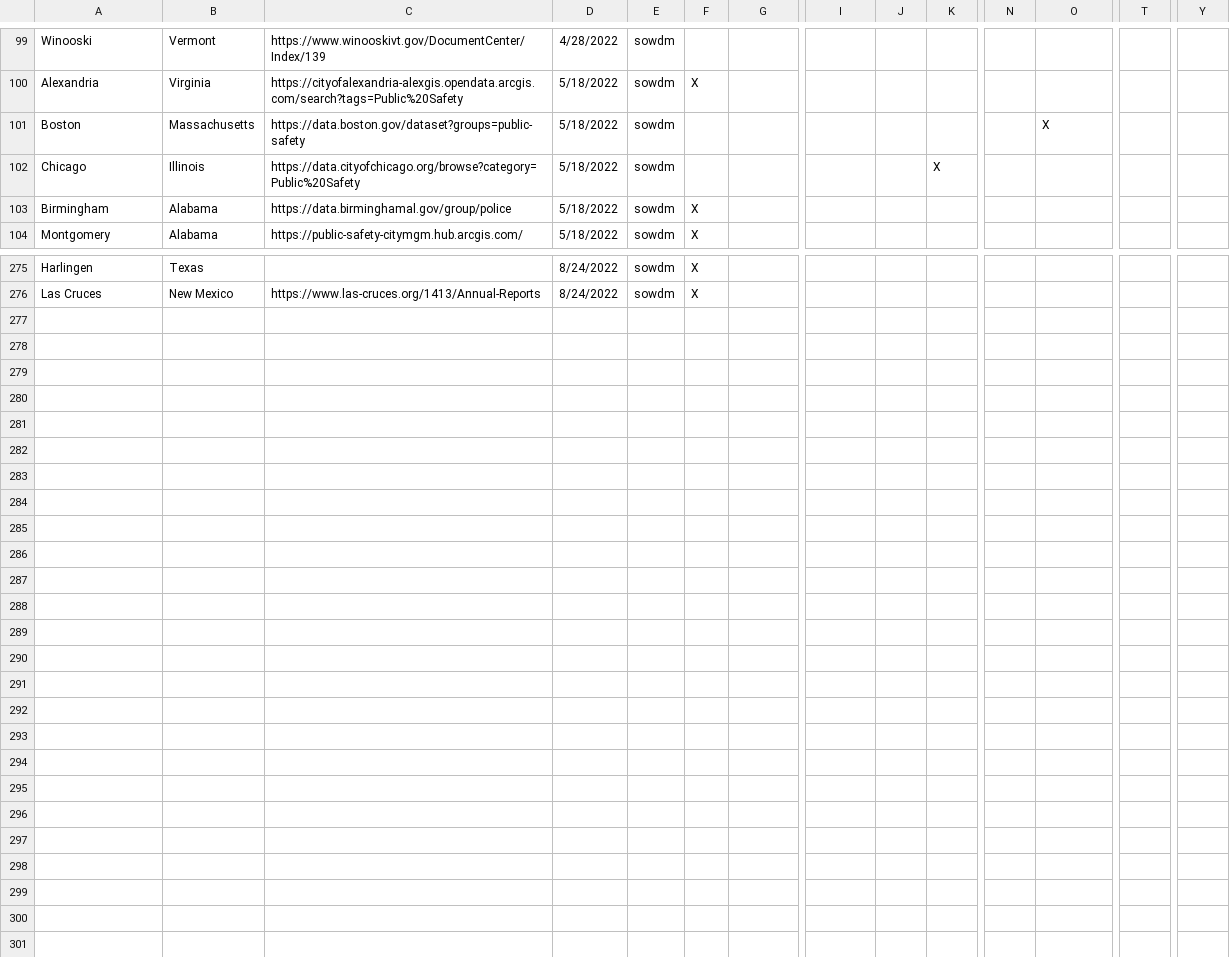
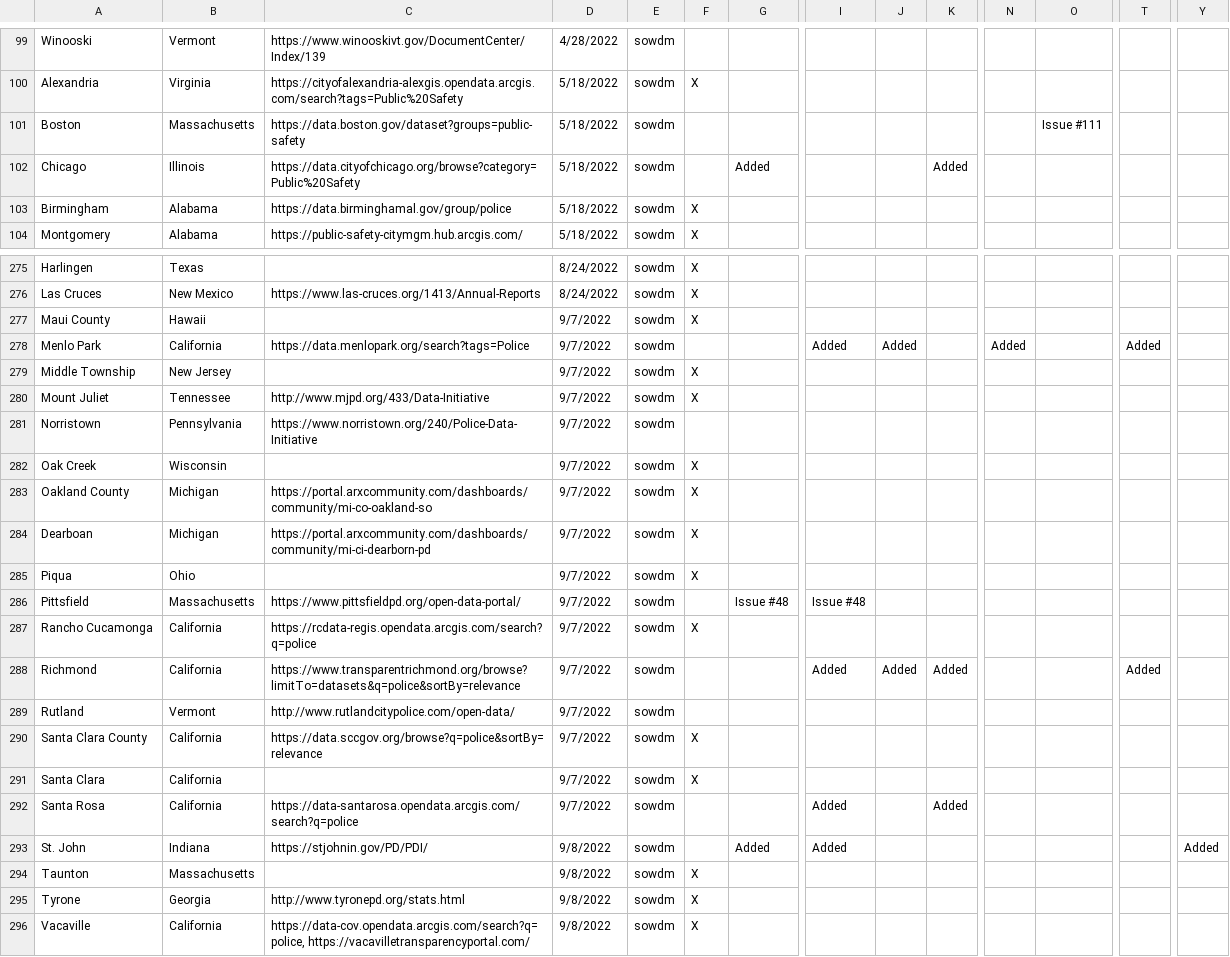
Before and after one commit to openpolicedata/opd-data, a CSV file: police_data_source_tracking.csv, drawn as a sheet; only a part is shown, gaps mark what is left out; rows hold the shown columns only; the diff covers the shown part only; the diff names each change by its address in the sheet, - before the commit and + after, or states it on an @@ line.

Commit message:
Adding datasets

```diff
--- a/police_data_source_tracking.csv
+++ b/police_data_source_tracking.csv
-O101: X
+O101: Issue #111
-G102: (empty)
+G102: Added
-K102: X
+K102: Added
+row 277: Maui County | Hawaii |  | 9/7/2022 | sowdm | X
+row 278: Menlo Park | California | https://data.menlopark.org/search?tags=Police | 9/7/2022 | sowdm |  |  | Added | Added |  | Added |  | Added
+row 279: Middle Township | New Jersey |  | 9/7/2022 | sowdm | X
+row 280: Mount Juliet | Tennessee | http://www.mjpd.org/433/Data-Initiative | 9/7/2022 | sowdm | X
+row 281: Norristown | Pennsylvania | https://www.norristown.org/240/Police-Data-Initiative | 9/7/2022 | sowdm
+row 282: Oak Creek | Wisconsin |  | 9/7/2022 | sowdm | X
+row 283: Oakland County | Michigan | https://portal.arxcommunity.com/dashboards/community/mi-co-oakland-so | 9/7/2022 | sowdm | X
+row 284: Dearboan | Michigan | https://portal.arxcommunity.com/dashboards/community/mi-ci-dearborn-pd | 9/7/2022 | sowdm | X
+row 285: Piqua | Ohio |  | 9/7/2022 | sowdm | X
+row 286: Pittsfield | Massachusetts | https://www.pittsfieldpd.org/open-data-portal/ | 9/7/2022 | sowdm |  | Issue #48 | Issue #48
+row 287: Rancho Cucamonga | California | https://rcdata-regis.opendata.arcgis.com/search?q=police | 9/7/2022 | sowdm | X
+row 288: Richmond | California | https://www.transparentrichmond.org/browse?limitTo=datasets&q=police&sortBy=relevance | 9/7/2022 | sowdm |  |  | Added | Added | Added |  |  | Added
+row 289: Rutland | Vermont | http://www.rutlandcitypolice.com/open-data/ | 9/7/2022 | sowdm
+row 290: Santa Clara County | California | https://data.sccgov.org/browse?q=police&sortBy=relevance | 9/7/2022 | sowdm | X
+row 291: Santa Clara | California |  | 9/7/2022 | sowdm | X
+row 292: Santa Rosa | California | https://data-santarosa.opendata.arcgis.com/search?q=police | 9/7/2022 | sowdm |  |  | Added |  | Added
+row 293: St. John | Indiana | https://stjohnin.gov/PD/PDI/ | 9/8/2022 | sowdm |  | Added | Added |  |  |  |  |  | Added
+row 294: Taunton | Massachusetts |  | 9/8/2022 | sowdm | X
+row 295: Tyrone | Georgia | http://www.tyronepd.org/stats.html | 9/8/2022 | sowdm | X
+row 296: Vacaville | California | https://data-cov.opendata.arcgis.com/search?q=police, https://vacavilletransparencyportal.com/ | 9/8/2022 | sowdm | X
```
Also changed, not shown: 14 edited cells elsewhere in this file, 1 other file.
